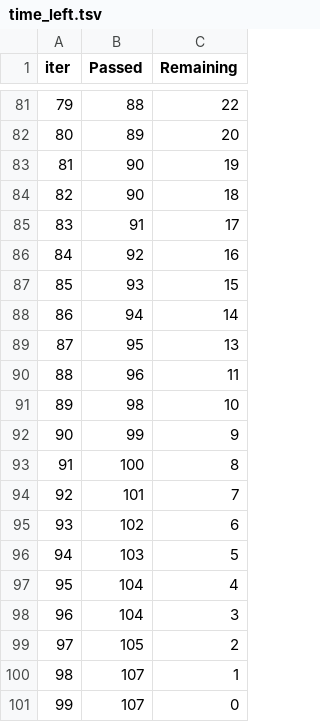
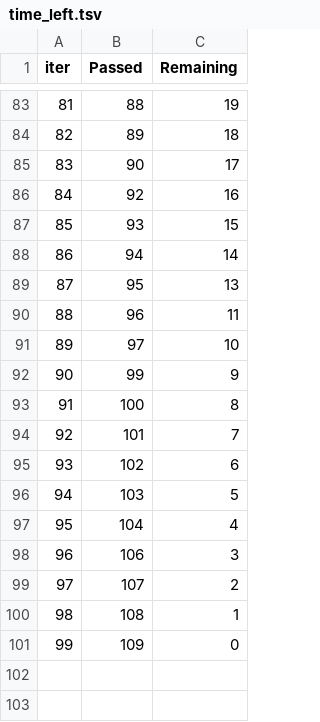
Before and after one commit to shubham14yadav/ML_Project, a TSV file: catboost_info/time_left.tsv, drawn as a sheet; only a part is shown, gaps mark what is left out; removed rows and columns are numbered as before the commit, all else as after; the diff covers the shown part only; the diff names each change by its address in the sheet, - before the commit and + after, or states it on an @@ line.

```diff
--- a/catboost_info/time_left.tsv
+++ b/catboost_info/time_left.tsv
@@ column A (iter) renumbered between rows 9 and 99 @@
-C83 (Remaining): 22
+C83 (Remaining): 19
-C84 (Remaining): 20
+C84 (Remaining): 18
-C85 (Remaining): 19
+C85 (Remaining): 17
-row 84: 82 | 90 | 18
-row 85: 83 | 91 | 17
-B91 (Passed): 98
+B91 (Passed): 97
-B98 (Passed): 104
+B98 (Passed): 106
-row 99: 97 | 105 | 2
-C99 (Remaining): 1
+C99 (Remaining): 2
-row 101: 99 | 107 | 0
+row 100: 98 | 108 | 1
+row 101: 99 | 109 | 0
```
Also changed, not shown: 10 added rows, 8 removed rows and 66 edited cells elsewhere in this file, 4 other files.
